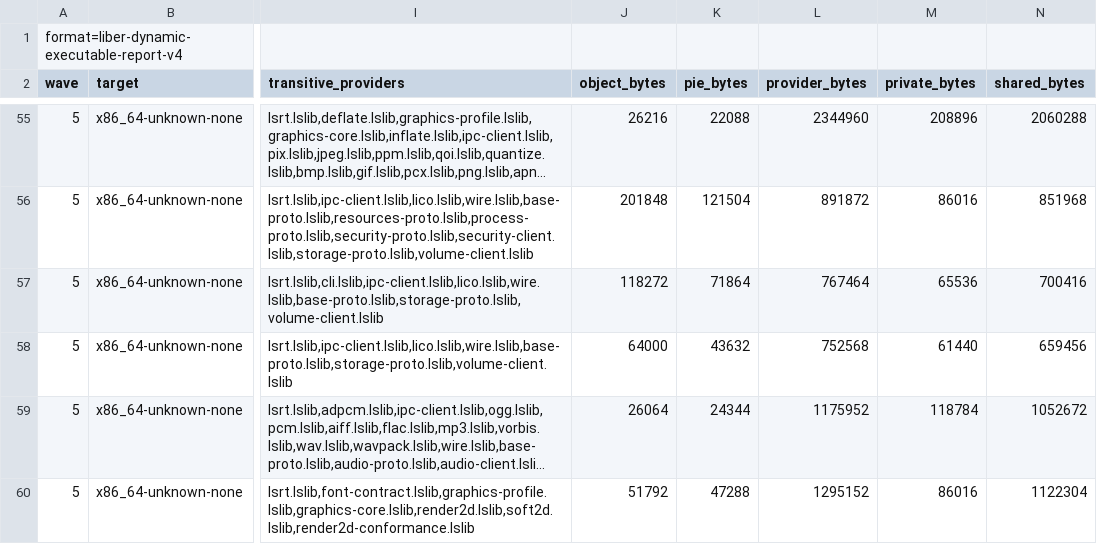
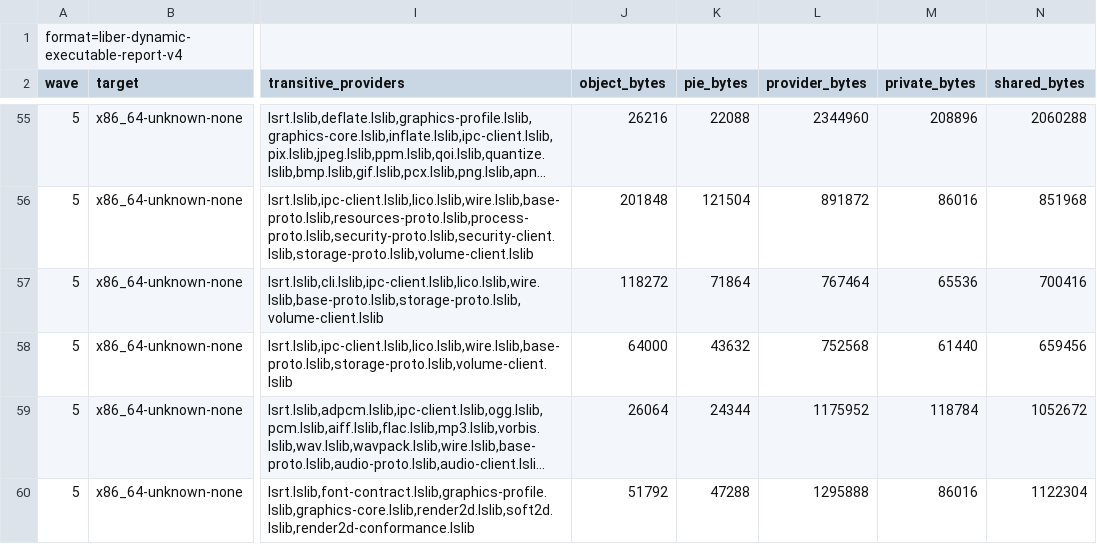
Before and after one commit to libersoft-org/libersystem, a TSV file: docs/DYNAMIC_EXECUTABLES.tsv, drawn as a sheet; only a part is shown, gaps mark what is left out; long unchanged cells end in …; the diff covers the shown part only; the diff names each change by its address in the sheet, - before the commit and + after, or states it on an @@ line.

```diff
--- a/docs/DYNAMIC_EXECUTABLES.tsv
+++ b/docs/DYNAMIC_EXECUTABLES.tsv
-L60 (provider_bytes): 1295152
+L60 (provider_bytes): 1295888
```
Also changed, not shown: 22 edited cells elsewhere in this file, docs/DYNAMIC_IMAGE.tsv, docs/DYNAMIC_WAVES.tsv, 35 other files.
